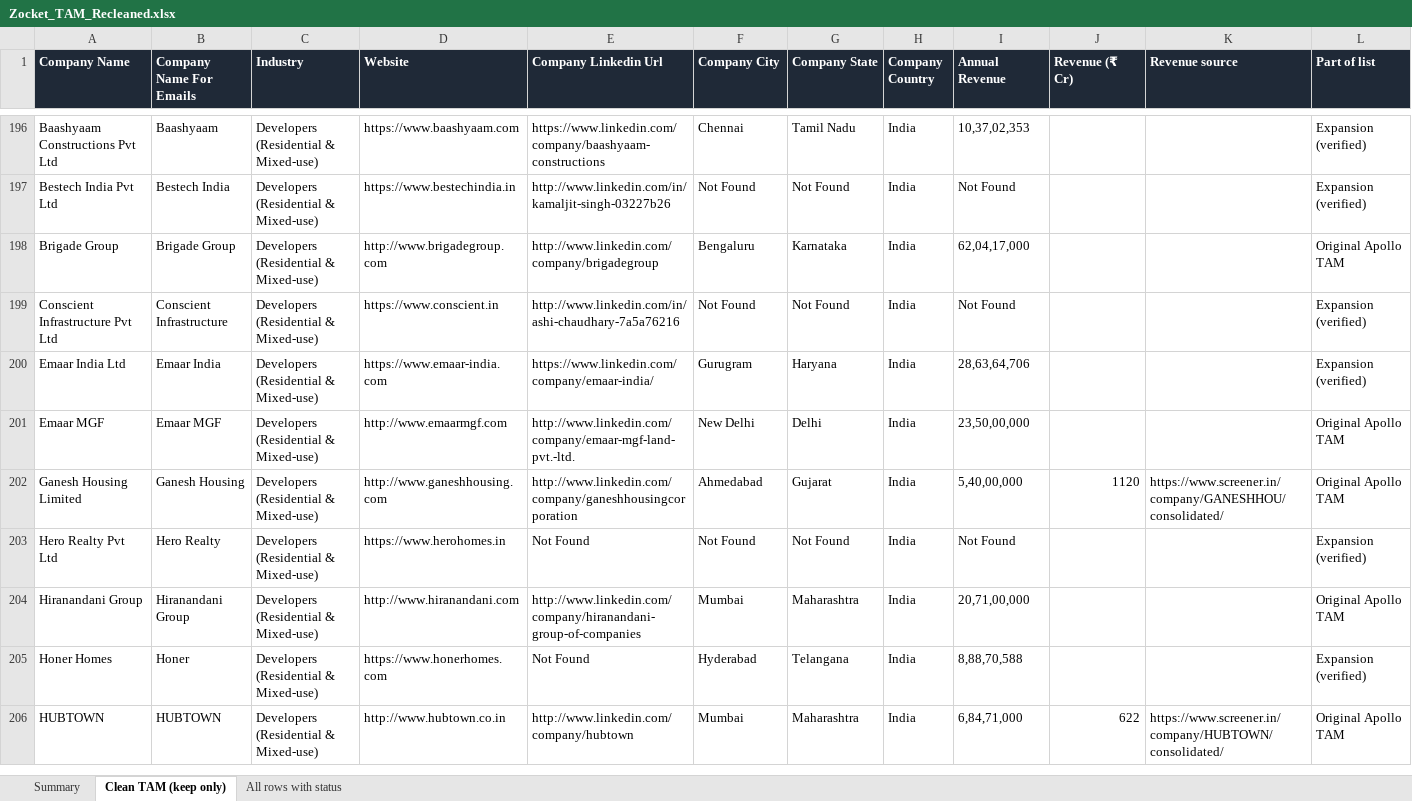
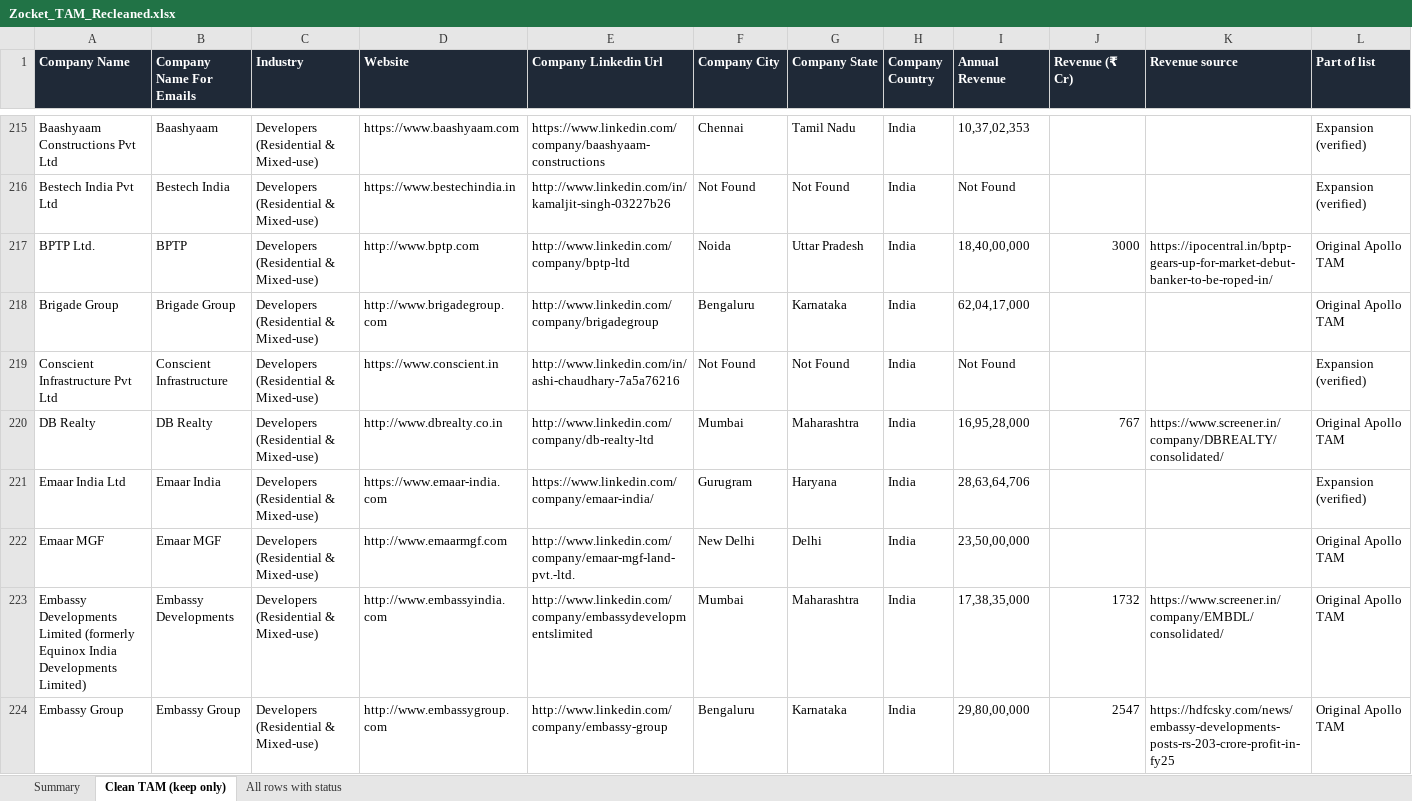
Before and after one commit to naveensivaprakasam-uiN/Nav, an Excel workbook: tam/Zocket_TAM_Recleaned.xlsx, sheet Clean TAM (keep only), drawn as a sheet; only a part is shown, gaps mark what is left out; the shorter side is filled out with more unchanged rows; values as stored, in another font and other column widths than the file's, no borders; the diff covers the shown part only; the diff names each change by its address in the sheet, - before the commit and + after, or states it on an @@ line.

```diff
--- a/tam/Zocket_TAM_Recleaned.xlsx (sheet Clean TAM (keep only))
+++ b/tam/Zocket_TAM_Recleaned.xlsx (sheet Clean TAM (keep only))
+row 217: BPTP Ltd. | BPTP | Developers (Residential & Mixed-use) | http://www.bptp.com | http://www.linkedin.com/company/bptp-ltd | Noida | Uttar Pradesh | India | 18,40,00,000 | 3000 | https://ipocentral.in/bptp-gears-up-for-market-debut-banker-to-be-roped-in/ | Original Apollo TAM
+row 220: DB Realty | DB Realty | Developers (Residential & Mixed-use) | http://www.dbrealty.co.in | http://www.linkedin.com/company/db-realty-ltd | Mumbai | Maharashtra | India | 16,95,28,000 | 767 | https://www.screener.in/company/DBREALTY/consolidated/ | Original Apollo TAM
+row 223: Embassy Developments Limited (formerly Equinox India Developments Limited) | Embassy Developments | Developers (Residential & Mixed-use) | http://www.embassyindia.com | http://www.linkedin.com/company/embassydevelopmentslimited | Mumbai | Maharashtra | India | 17,38,35,000 | 1732 | https://www.screener.in/company/EMBDL/consolidated/ | Original Apollo TAM
+row 224: Embassy Group | Embassy Group | Developers (Residential & Mixed-use) | http://www.embassygroup.com | http://www.linkedin.com/company/embassy-group | Bengaluru | Karnataka | India | 29,80,00,000 | 2547 | https://hdfcsky.com/news/embassy-developments-posts-rs-203-crore-profit-in-fy25 | Original Apollo TAM
```
Also changed, not shown: 64 added rows elsewhere in this sheet, sheet All rows with status, sheet Summary, 1 other file.
